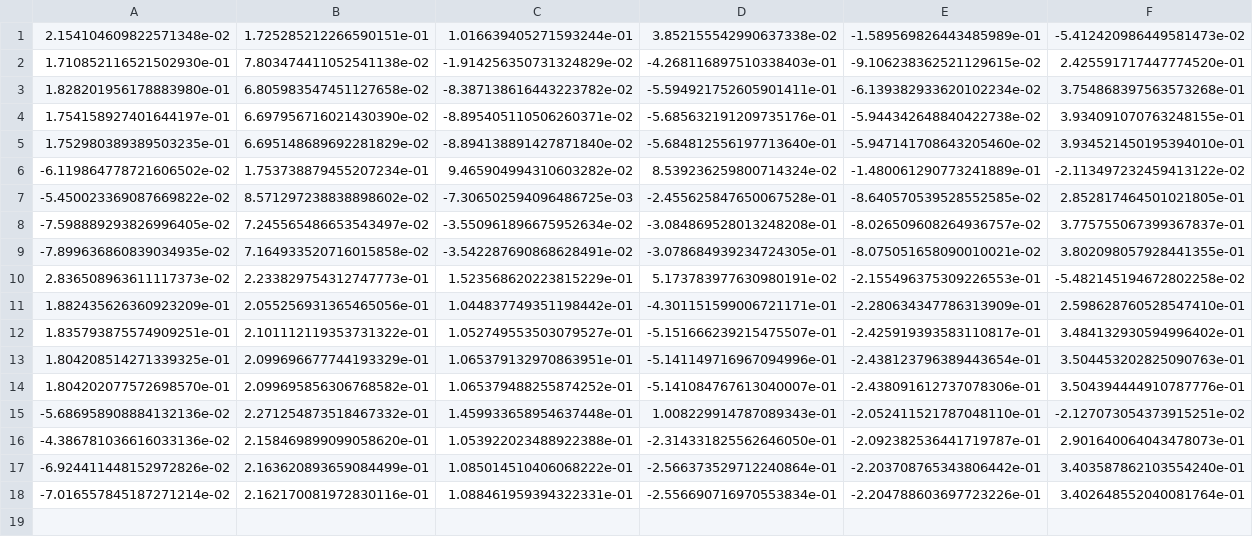
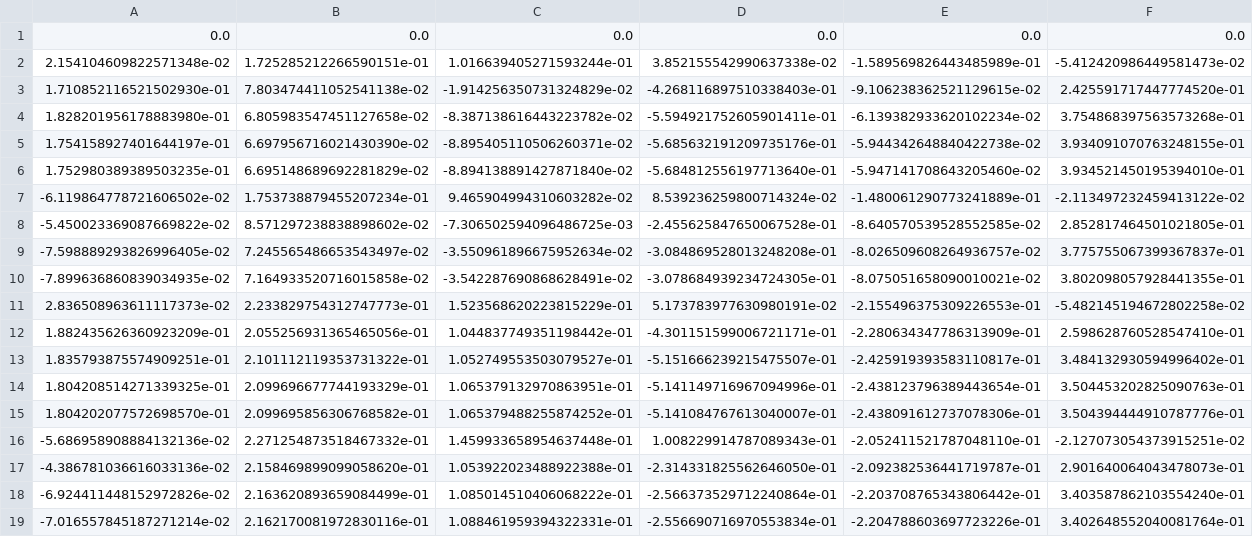
Before and after one commit to UARobotics-Lab/unitree_place_bricks, a CSV file: IK/q_steps_pallet_LM.csv, drawn as a sheet; only a part is shown; rows hold the shown columns only; the diff names each change by its address in the sheet, - before the commit and + after, or states it on an @@ line.

Commit message:
posicion 0.0 inicial

```diff
--- a/IK/q_steps_pallet_LM.csv
+++ b/IK/q_steps_pallet_LM.csv
+row 1: 0.0 | 0.0 | 0.0 | 0.0 | 0.0 | 0.0
```
